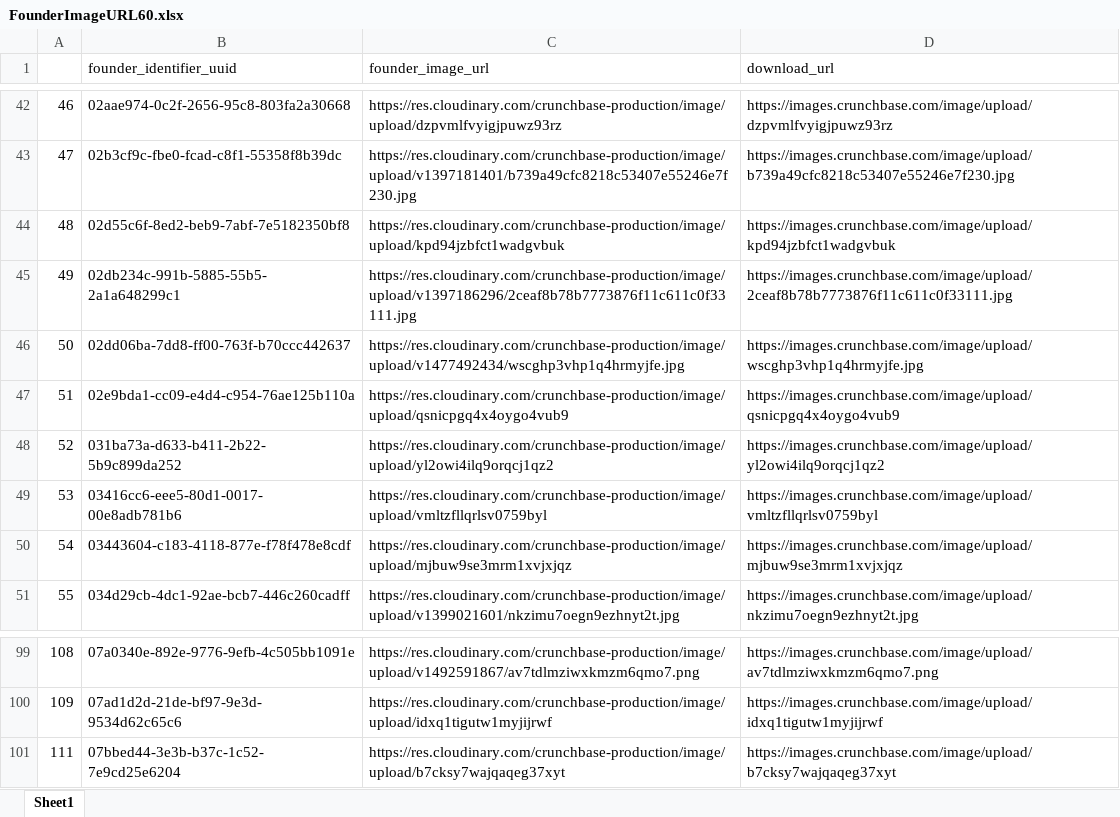
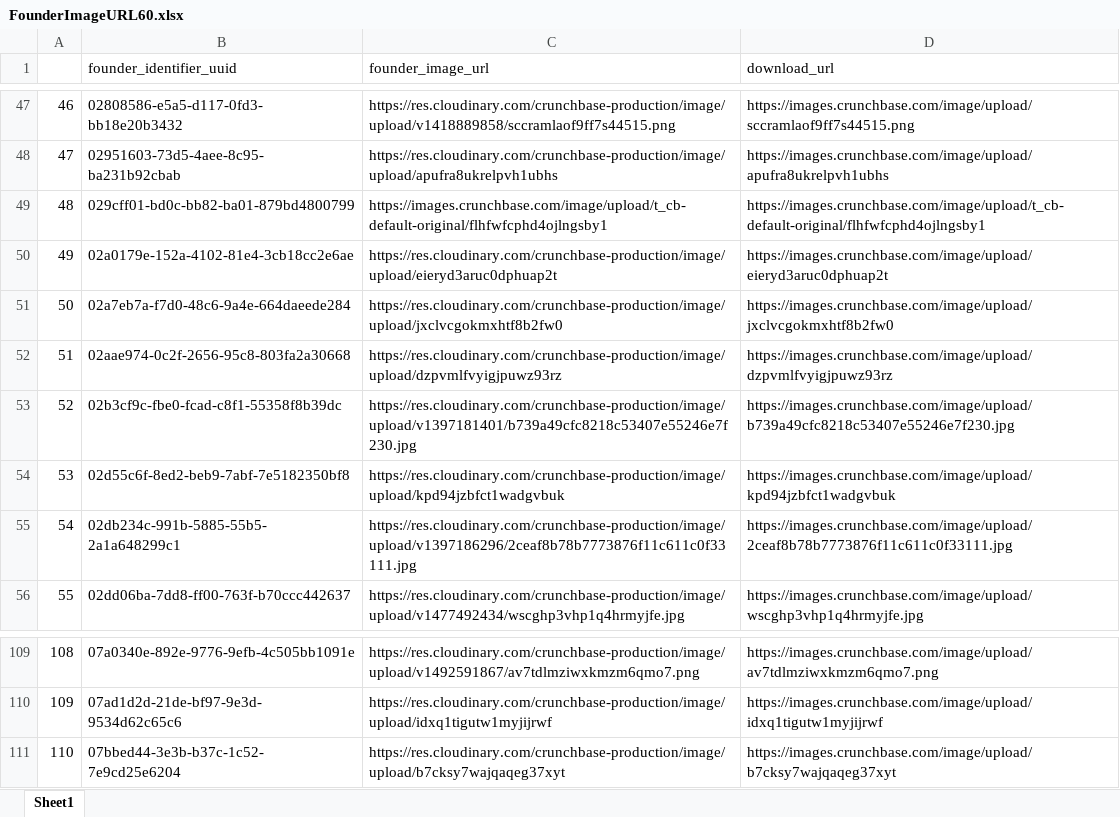
Before and after one commit to psrajoria/SurveyTool, an Excel workbook: src/data/FounderImageURL60.xlsx, sheet Sheet1, drawn as a sheet; only a part is shown, gaps mark what is left out; values as stored, in another font and other column widths than the file's, no borders; addresses are those after the commit; the diff covers the shown part only; the diff names each change by its address in the sheet, - before the commit and + after, or states it on an @@ line.

```diff
--- a/src/data/FounderImageURL60.xlsx (sheet Sheet1)
+++ b/src/data/FounderImageURL60.xlsx (sheet Sheet1)
-B47 (founder_identifier_uuid): 02aae974-0c2f-2656-95c8-803fa2a30668
+B47 (founder_identifier_uuid): 02808586-e5a5-d117-0fd3-bb18e20b3432
-C47 (founder_image_url): https://res.cloudinary.com/crunchbase-production/image/upload/dzpvmlfvyigjpuwz93rz
+C47 (founder_image_url): https://res.cloudinary.com/crunchbase-production/image/upload/v1418889858/sccramlaof9ff7s44515.png
-D47 (download_url): https://images.crunchbase.com/image/upload/dzpvmlfvyigjpuwz93rz
+D47 (download_url): https://images.crunchbase.com/image/upload/sccramlaof9ff7s44515.png
-B48 (founder_identifier_uuid): 02b3cf9c-fbe0-fcad-c8f1-55358f8b39dc
+B48 (founder_identifier_uuid): 02951603-73d5-4aee-8c95-ba231b92cbab
-C48 (founder_image_url): https://res.cloudinary.com/crunchbase-production/image/upload/v1397181401/b739a49cfc8218c53407e55246e7f230.jpg
+C48 (founder_image_url): https://res.cloudinary.com/crunchbase-production/image/upload/apufra8ukrelpvh1ubhs
-D48 (download_url): https://images.crunchbase.com/image/upload/b739a49cfc8218c53407e55246e7f230.jpg
+D48 (download_url): https://images.crunchbase.com/image/upload/apufra8ukrelpvh1ubhs
-B49 (founder_identifier_uuid): 02d55c6f-8ed2-beb9-7abf-7e5182350bf8
+B49 (founder_identifier_uuid): 029cff01-bd0c-bb82-ba01-879bd4800799
-C49 (founder_image_url): https://res.cloudinary.com/crunchbase-production/image/upload/kpd94jzbfct1wadgvbuk
+C49 (founder_image_url): https://images.crunchbase.com/image/upload/t_cb-default-original/flhfwfcphd4ojlngsby1
-D49 (download_url): https://images.crunchbase.com/image/upload/kpd94jzbfct1wadgvbuk
+D49 (download_url): https://images.crunchbase.com/image/upload/t_cb-default-original/flhfwfcphd4ojlngsby1
-B50 (founder_identifier_uuid): 02db234c-991b-5885-55b5-2a1a648299c1
+B50 (founder_identifier_uuid): 02a0179e-152a-4102-81e4-3cb18cc2e6ae
-C50 (founder_image_url): https://res.cloudinary.com/crunchbase-production/image/upload/v1397186296/2ceaf8b78b7773876f11c611c0f33111.jpg
+C50 (founder_image_url): https://res.cloudinary.com/crunchbase-production/image/upload/eieryd3aruc0dphuap2t
-D50 (download_url): https://images.crunchbase.com/image/upload/2ceaf8b78b7773876f11c611c0f33111.jpg
+D50 (download_url): https://images.crunchbase.com/image/upload/eieryd3aruc0dphuap2t
-B51 (founder_identifier_uuid): 02dd06ba-7dd8-ff00-763f-b70ccc442637
+B51 (founder_identifier_uuid): 02a7eb7a-f7d0-48c6-9a4e-664daeede284
-C51 (founder_image_url): https://res.cloudinary.com/crunchbase-production/image/upload/v1477492434/wscghp3vhp1q4hrmyjfe.jpg
+C51 (founder_image_url): https://res.cloudinary.com/crunchbase-production/image/upload/jxclvcgokmxhtf8b2fw0
-D51 (download_url): https://images.crunchbase.com/image/upload/wscghp3vhp1q4hrmyjfe.jpg
+D51 (download_url): https://images.crunchbase.com/image/upload/jxclvcgokmxhtf8b2fw0
-B52 (founder_identifier_uuid): 02e9bda1-cc09-e4d4-c954-76ae125b110a
+B52 (founder_identifier_uuid): 02aae974-0c2f-2656-95c8-803fa2a30668
-C52 (founder_image_url): https://res.cloudinary.com/crunchbase-production/image/upload/qsnicpgq4x4oygo4vub9
+C52 (founder_image_url): https://res.cloudinary.com/crunchbase-production/image/upload/dzpvmlfvyigjpuwz93rz
-D52 (download_url): https://images.crunchbase.com/image/upload/qsnicpgq4x4oygo4vub9
+D52 (download_url): https://images.crunchbase.com/image/upload/dzpvmlfvyigjpuwz93rz
-B53 (founder_identifier_uuid): 031ba73a-d633-b411-2b22-5b9c899da252
+B53 (founder_identifier_uuid): 02b3cf9c-fbe0-fcad-c8f1-55358f8b39dc
-C53 (founder_image_url): https://res.cloudinary.com/crunchbase-production/image/upload/yl2owi4ilq9orqcj1qz2
+C53 (founder_image_url): https://res.cloudinary.com/crunchbase-production/image/upload/v1397181401/b739a49cfc8218c53407e55246e7f230.jpg
-D53 (download_url): https://images.crunchbase.com/image/upload/yl2owi4ilq9orqcj1qz2
+D53 (download_url): https://images.crunchbase.com/image/upload/b739a49cfc8218c53407e55246e7f230.jpg
-B54 (founder_identifier_uuid): 03416cc6-eee5-80d1-0017-00e8adb781b6
+B54 (founder_identifier_uuid): 02d55c6f-8ed2-beb9-7abf-7e5182350bf8
-C54 (founder_image_url): https://res.cloudinary.com/crunchbase-production/image/upload/vmltzfllqrlsv0759byl
+C54 (founder_image_url): https://res.cloudinary.com/crunchbase-production/image/upload/kpd94jzbfct1wadgvbuk
-D54 (download_url): https://images.crunchbase.com/image/upload/vmltzfllqrlsv0759byl
+D54 (download_url): https://images.crunchbase.com/image/upload/kpd94jzbfct1wadgvbuk
-B55 (founder_identifier_uuid): 03443604-c183-4118-877e-f78f478e8cdf
+B55 (founder_identifier_uuid): 02db234c-991b-5885-55b5-2a1a648299c1
-C55 (founder_image_url): https://res.cloudinary.com/crunchbase-production/image/upload/mjbuw9se3mrm1xvjxjqz
+C55 (founder_image_url): https://res.cloudinary.com/crunchbase-production/image/upload/v1397186296/2ceaf8b78b7773876f11c611c0f33111.jpg
-D55 (download_url): https://images.crunchbase.com/image/upload/mjbuw9se3mrm1xvjxjqz
+D55 (download_url): https://images.crunchbase.com/image/upload/2ceaf8b78b7773876f11c611c0f33111.jpg
-B56 (founder_identifier_uuid): 034d29cb-4dc1-92ae-bcb7-446c260cadff
+B56 (founder_identifier_uuid): 02dd06ba-7dd8-ff00-763f-b70ccc442637
-C56 (founder_image_url): https://res.cloudinary.com/crunchbase-production/image/upload/v1399021601/nkzimu7oegn9ezhnyt2t.jpg
+C56 (founder_image_url): https://res.cloudinary.com/crunchbase-production/image/upload/v1477492434/wscghp3vhp1q4hrmyjfe.jpg
-D56 (download_url): https://images.crunchbase.com/image/upload/nkzimu7oegn9ezhnyt2t.jpg
+D56 (download_url): https://images.crunchbase.com/image/upload/wscghp3vhp1q4hrmyjfe.jpg
-A111: 111
+A111: 110
```
Also changed, not shown: 10 added rows and 222 edited cells elsewhere in this sheet, 7 other files.
